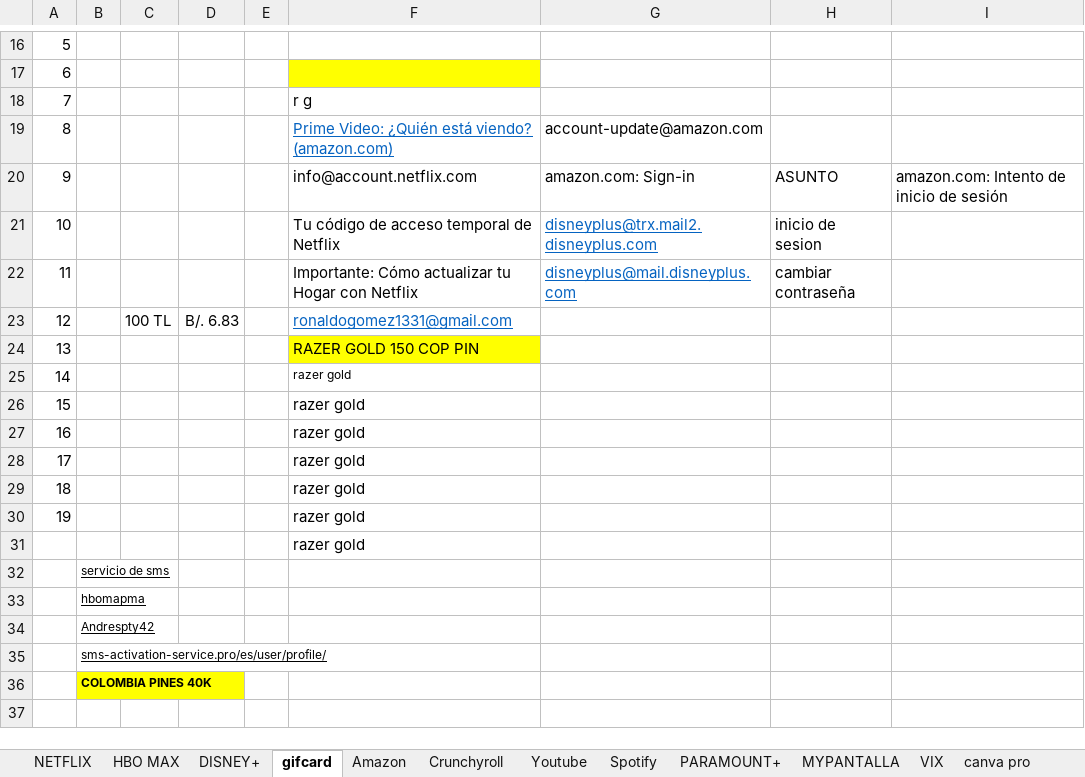
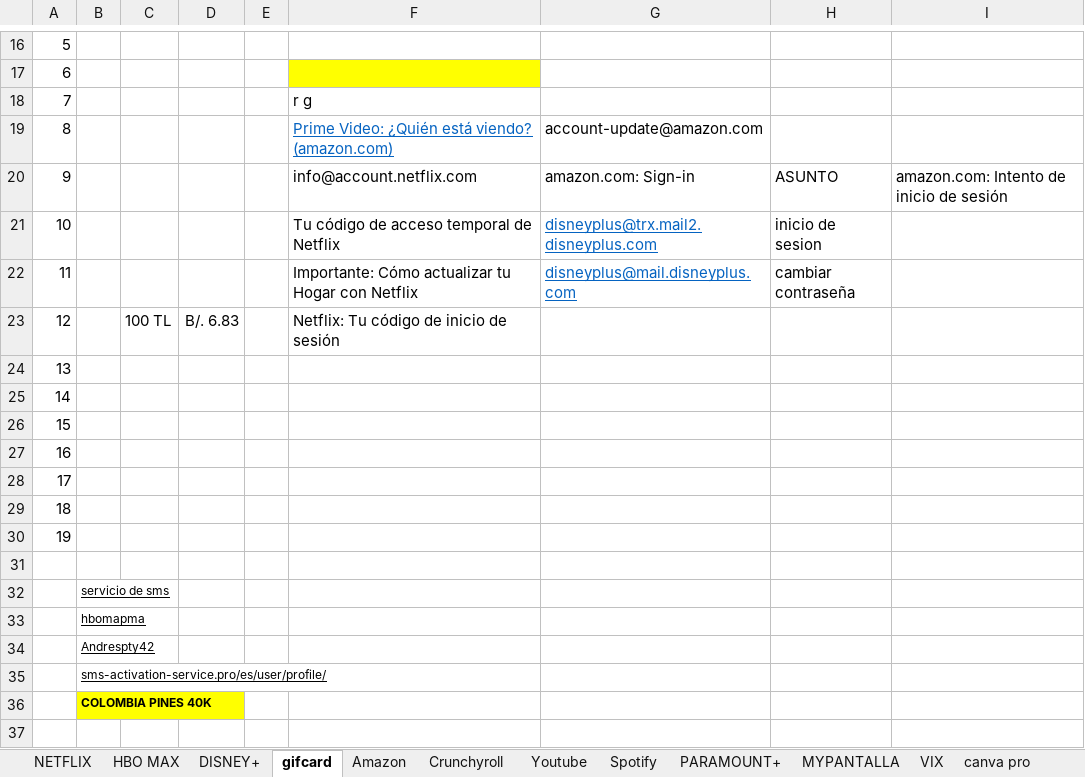
Before and after one commit to andresperea4215-beep/netflix-server, an Excel workbook: clientes.xlsx, sheet gifcard, drawn as a sheet; only a part is shown, gaps mark what is left out; values as stored, in another font and other column widths than the file's, no borders; the diff names each change by its address in the sheet, - before the commit and + after, or states it on an @@ line.

```diff
--- a/clientes.xlsx (sheet gifcard)
+++ b/clientes.xlsx (sheet gifcard)
-F23: ronaldogomez1331@gmail.com
+F23: Netflix: Tu código de inicio de sesión
@@ F23 underline: on → off, text colour: #0563C1 → black @@
-F24: RAZER GOLD 150 COP PIN
+F24: (empty)
-F24 fill: #FFFF00
+F24 fill: none
-F25:F31: razer gold
+F25:F31: (empty)
```
Also changed, not shown: sheet NETFLIX, sheet Spotify, sheet VIX, sheet MYPANTALLA, sheet PARAMOUNT+, sheet HBO MAX, 4 more sheets, charts or pictures.
